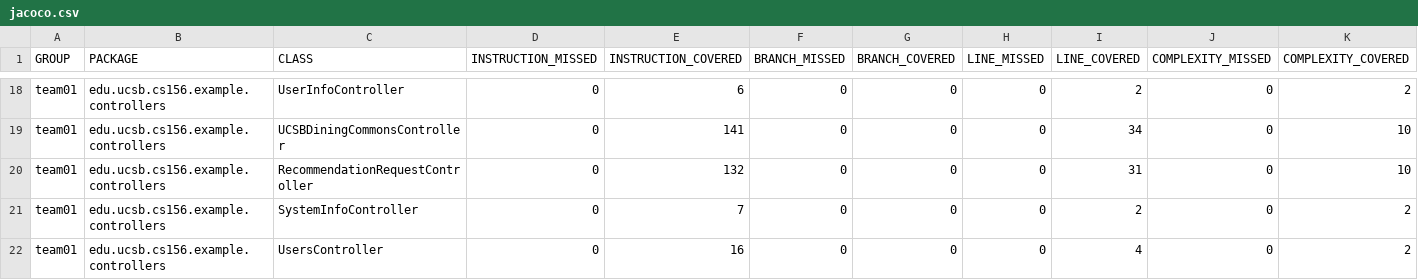
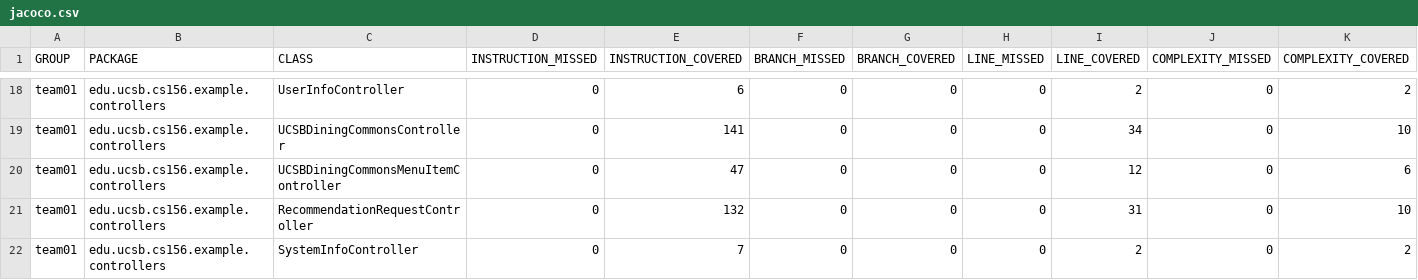
Before and after one commit to ucsb-cs156-s26/team01-s26-11, a CSV file: prs/62/jacoco/jacoco.csv, drawn as a sheet; only a part is shown, gaps mark what is left out; the shorter side is filled out with more unchanged rows; rows hold the shown columns only; the diff names each change by its address in the sheet, - before the commit and + after, or states it on an @@ line.

Commit message:
Deploying to gh-pages from @ ucsb-cs156-s26/team01-s26-11@07fc38ba95b95e954d4747f23acb14aa3c40fd1a 🚀

```diff
--- a/prs/62/jacoco/jacoco.csv
+++ b/prs/62/jacoco/jacoco.csv
+row 20: team01 | edu.ucsb.cs156.example.controllers | UCSBDiningCommonsMenuItemController | 0 | 47 | 0 | 0 | 0 | 12 | 0 | 6
```
Also changed, not shown: 8 other files.
